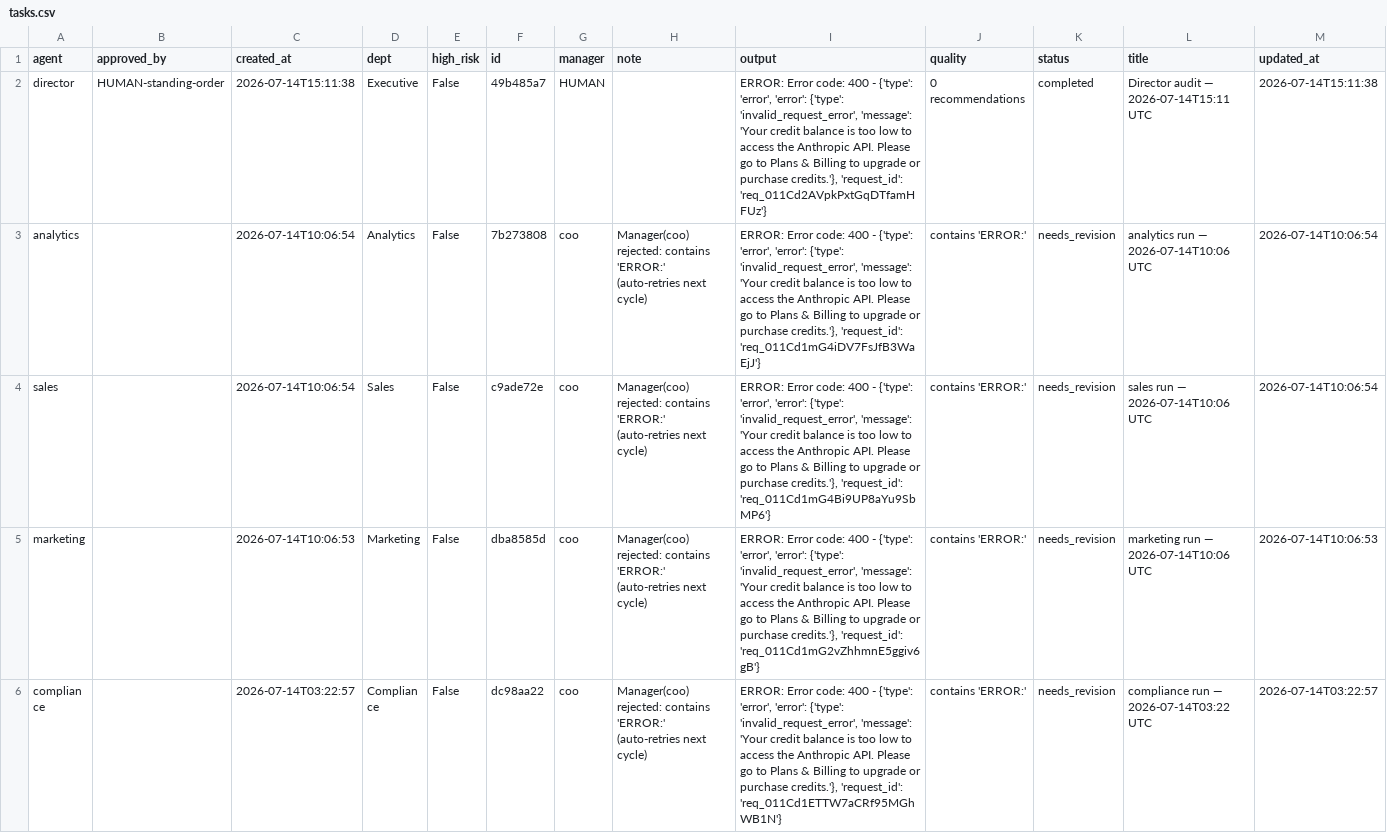
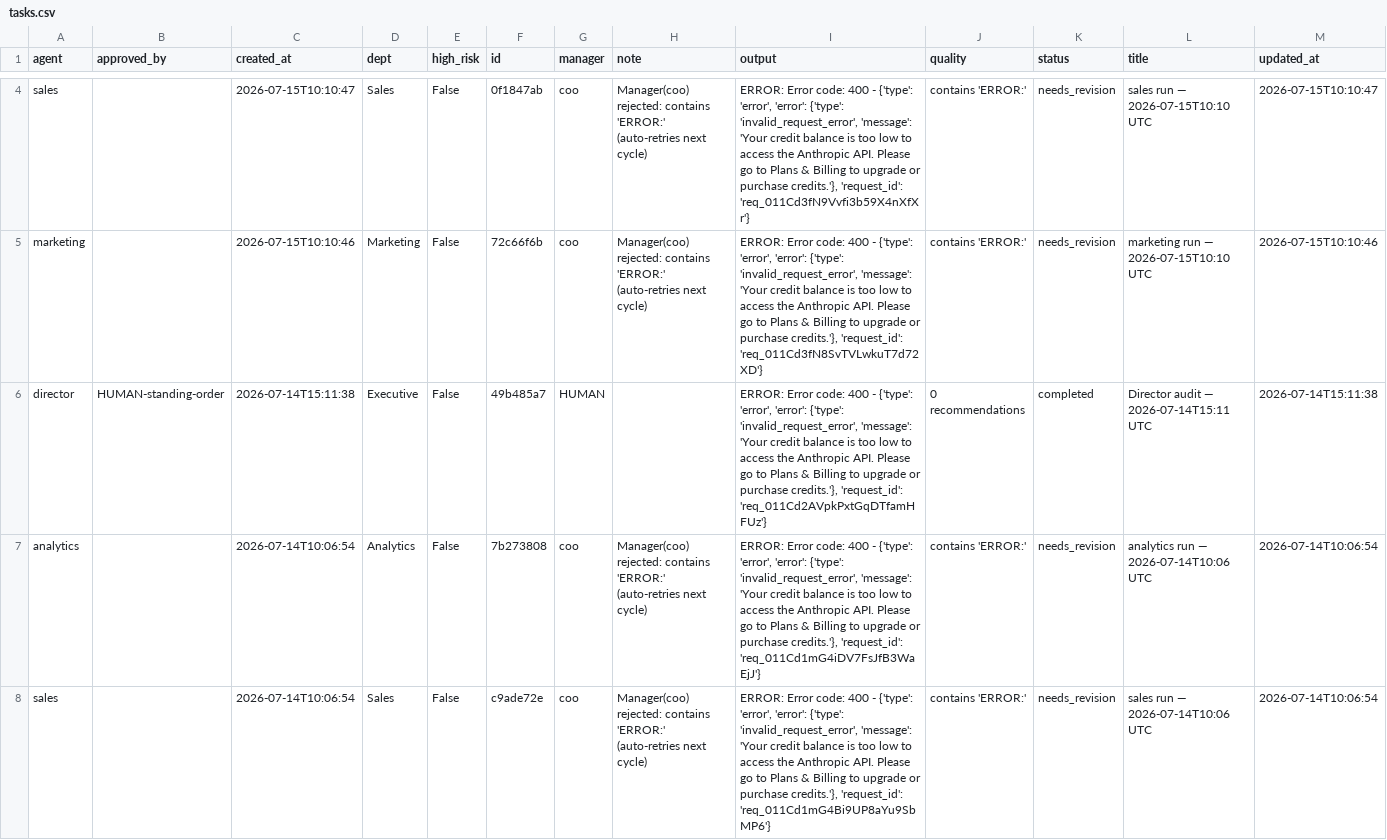
Before and after one commit to jaspalsingh321jsrr-ops/opsrunner-agents, a CSV file: data/exports/tasks.csv, drawn as a sheet; only a part is shown, gaps mark what is left out; the shorter side is filled out with more unchanged rows; the diff covers the shown part only; the diff names each change by its address in the sheet, - before the commit and + after, or states it on an @@ line.

```diff
--- a/data/exports/tasks.csv
+++ b/data/exports/tasks.csv
+row 4: sales |  | 2026-07-15T10:10:47 | Sales | False | 0f1847ab | coo | Manager(coo) rejected: contains 'ERROR:' (auto-retries next cycle) | ERROR: Error code: 400 - {'type': 'error', 'error': {'type': 'invalid_request_error', 'message': 'Your credit balance is too low to access the Anthropic API. Please go to Plans & Billing to upgrade or purchase credits.'}, 'request_id': 'req_011Cd3fN9Vvfi3b59X4nXfXr'} | contains 'ERROR:' | needs_revision | sales run — 2026-07-15T10:10 UTC | 2026-07-15T10:10:47
+row 5: marketing |  | 2026-07-15T10:10:46 | Marketing | False | 72c66f6b | coo | Manager(coo) rejected: contains 'ERROR:' (auto-retries next cycle) | ERROR: Error code: 400 - {'type': 'error', 'error': {'type': 'invalid_request_error', 'message': 'Your credit balance is too low to access the Anthropic API. Please go to Plans & Billing to upgrade or purchase credits.'}, 'request_id': 'req_011Cd3fN8SvTVLwkuT7d72XD'} | contains 'ERROR:' | needs_revision | marketing run — 2026-07-15T10:10 UTC | 2026-07-15T10:10:46
```
Also changed, not shown: 2 added rows elsewhere in this file, data/exports/analytics_runs.csv, 5 other files.
